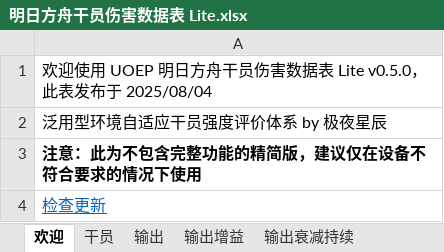
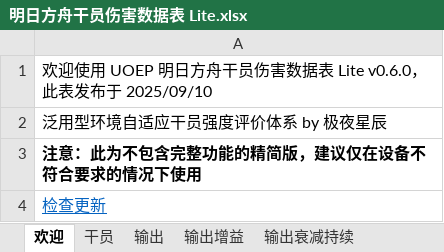
Before and after one commit to uoep/UOEP, an Excel workbook: data/明日方舟干员伤害数据表 Lite.xlsx, sheet 欢迎, drawn as a sheet; values as stored, in another font and other column widths than the file's, no borders; the diff names each change by its address in the sheet, - before the commit and + after, or states it on an @@ line.

```diff
--- a/data/明日方舟干员伤害数据表 Lite.xlsx (sheet 欢迎)
+++ b/data/明日方舟干员伤害数据表 Lite.xlsx (sheet 欢迎)
-A1: …据表 Lite v0.5.0，此表发布于 2025/08/04
+A1: …据表 Lite v0.6.0，此表发布于 2025/09/10
```
Also changed, not shown: sheet 承伤实战持续, sheet 承伤实战爆发, sheet 输出实战持续, sheet 输出实战爆发, sheet 输出实战瞬间, sheet 干员, 12 more sheets, charts or pictures, 1 other file.
